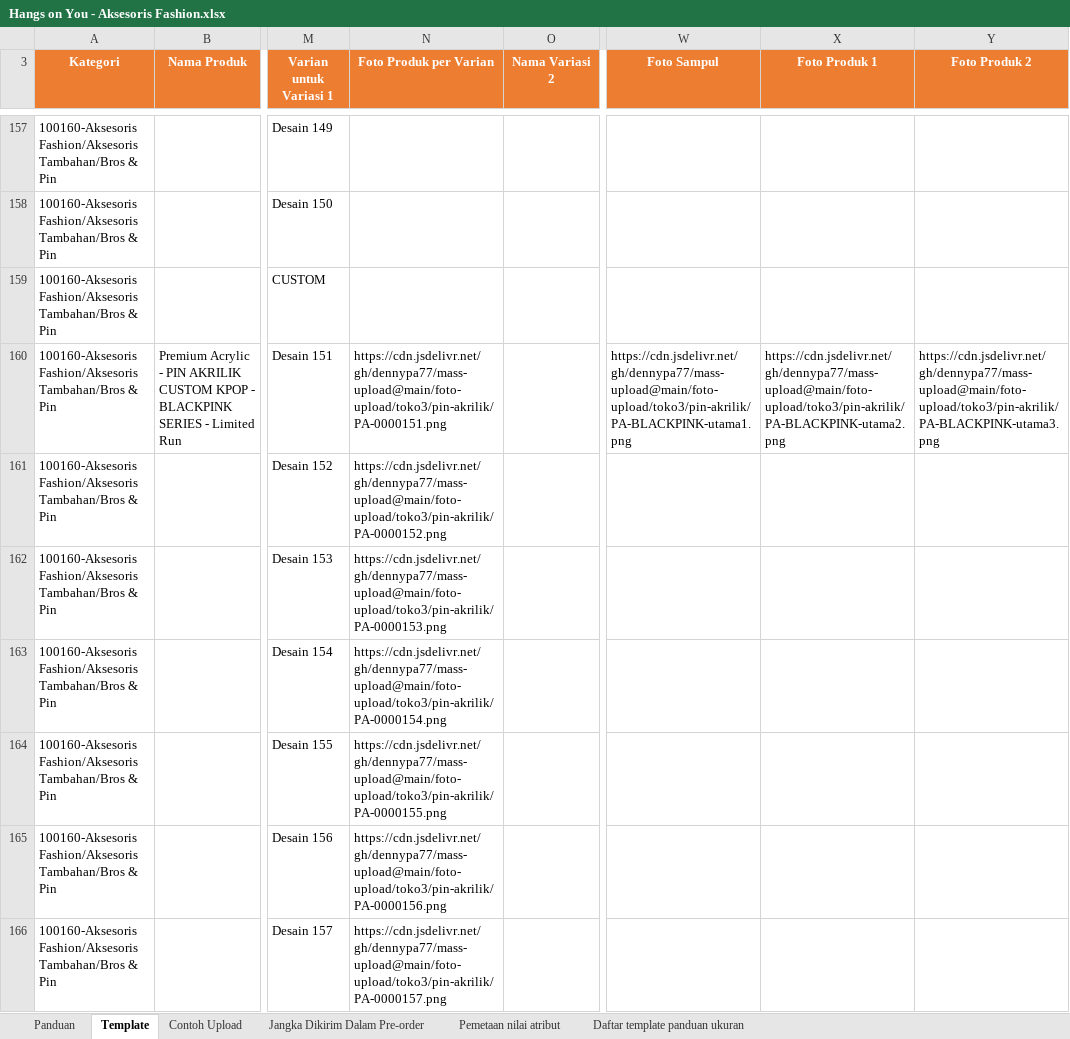
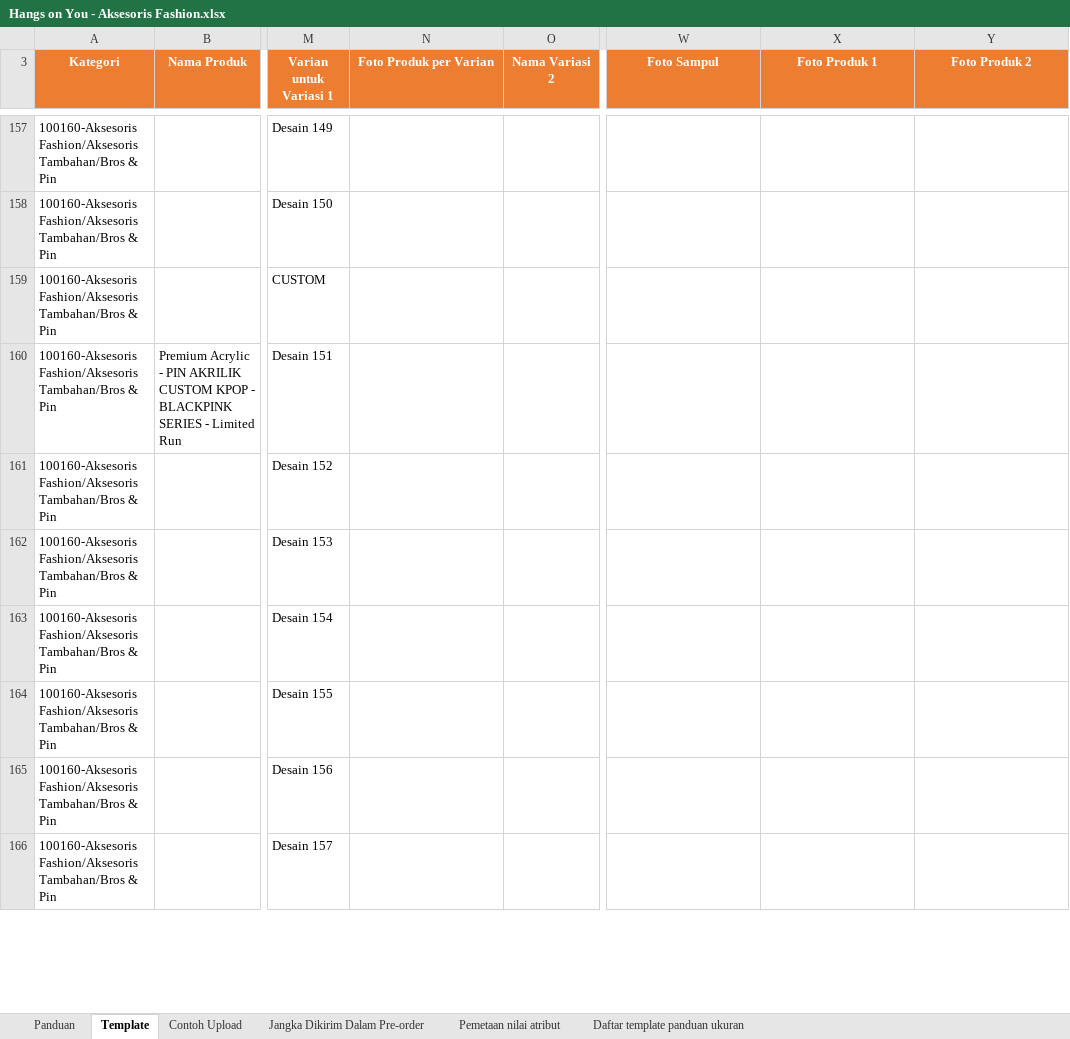
Before and after one commit to dennypa77/mass-upload, an Excel workbook: output/Hangs on You - Aksesoris Fashion.xlsx, sheet Template, drawn as a sheet; only a part is shown, gaps mark what is left out; values as stored, in another font and other column widths than the file's, no borders; conditional formats not drawn; the diff covers the shown part only; the diff names each change by its address in the sheet, - before the commit and + after, or states it on an @@ line.

```diff
--- a/output/Hangs on You - Aksesoris Fashion.xlsx (sheet Template)
+++ b/output/Hangs on You - Aksesoris Fashion.xlsx (sheet Template)
-N160 (Foto Produk per Varian): https://cdn.jsdelivr.net/gh/dennypa77/mass-upload@main/foto-upload/toko3/pin-akrilik/PA-0000151.png
+N160 (Foto Produk per Varian): (empty)
-W160 (Foto Sampul): https://cdn.jsdelivr.net/gh/dennypa77/mass-upload@main/foto-upload/toko3/pin-akrilik/PA-BLACKPINK-utama1.png
+W160 (Foto Sampul): (empty)
-X160 (Foto Produk 1): https://cdn.jsdelivr.net/gh/dennypa77/mass-upload@main/foto-upload/toko3/pin-akrilik/PA-BLACKPINK-utama2.png
+X160 (Foto Produk 1): (empty)
-Y160 (Foto Produk 2): https://cdn.jsdelivr.net/gh/dennypa77/mass-upload@main/foto-upload/toko3/pin-akrilik/PA-BLACKPINK-utama3.png
+Y160 (Foto Produk 2): (empty)
-N161 (Foto Produk per Varian): https://cdn.jsdelivr.net/gh/dennypa77/mass-upload@main/foto-upload/toko3/pin-akrilik/PA-0000152.png
+N161 (Foto Produk per Varian): (empty)
-N162 (Foto Produk per Varian): https://cdn.jsdelivr.net/gh/dennypa77/mass-upload@main/foto-upload/toko3/pin-akrilik/PA-0000153.png
+N162 (Foto Produk per Varian): (empty)
-N163 (Foto Produk per Varian): https://cdn.jsdelivr.net/gh/dennypa77/mass-upload@main/foto-upload/toko3/pin-akrilik/PA-0000154.png
+N163 (Foto Produk per Varian): (empty)
-N164 (Foto Produk per Varian): https://cdn.jsdelivr.net/gh/dennypa77/mass-upload@main/foto-upload/toko3/pin-akrilik/PA-0000155.png
+N164 (Foto Produk per Varian): (empty)
-N165 (Foto Produk per Varian): https://cdn.jsdelivr.net/gh/dennypa77/mass-upload@main/foto-upload/toko3/pin-akrilik/PA-0000156.png
+N165 (Foto Produk per Varian): (empty)
-N166 (Foto Produk per Varian): https://cdn.jsdelivr.net/gh/dennypa77/mass-upload@main/foto-upload/toko3/pin-akrilik/PA-0000157.png
+N166 (Foto Produk per Varian): (empty)
```
Also changed, not shown: 408 edited cells elsewhere in this sheet, output/Graphica Key - Aksesoris Fashion.xlsx, output/Graphica Key - Sepatu Wanita.xlsx, 8 other files.
